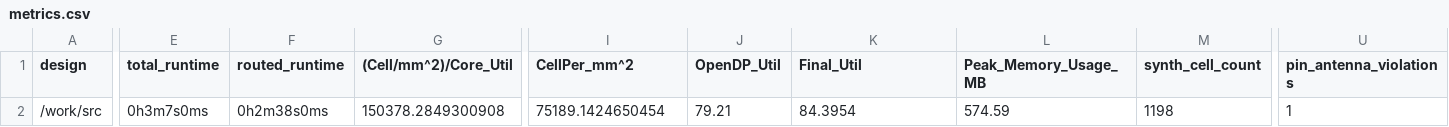
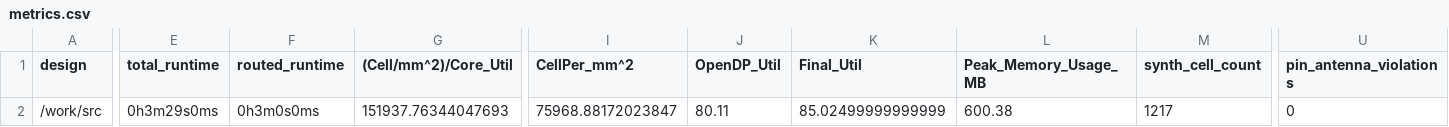
Before and after one commit to TinyTapeout/tinytapeout-06, a CSV file: projects/tt_um_ja1tye_tiny_cpu/stats/metrics.csv, drawn as a sheet; only a part is shown, gaps mark what is left out; the diff covers the shown part only; the diff names each change by its address in the sheet, - before the commit and + after, or states it on an @@ line.

Commit message:
feat: update project tt_um_ja1tye_tiny_cpu from JA1TYE/tt06-TYE-tiny-cpu
Commit: 82932986214a529015161ec00f5d6c1f4217e097
Workflow: https://github.com/JA1TYE/tt06-TYE-tiny-cpu/actions/runs/8635261142

```diff
--- a/projects/tt_um_ja1tye_tiny_cpu/stats/metrics.csv
+++ b/projects/tt_um_ja1tye_tiny_cpu/stats/metrics.csv
-E2 (total_runtime): 0h3m7s0ms
+E2 (total_runtime): 0h3m29s0ms
-F2 (routed_runtime): 0h2m38s0ms
+F2 (routed_runtime): 0h3m0s0ms
-G2 ((Cell/mm^2)/Core_Util): 150378.2849300908
+G2 ((Cell/mm^2)/Core_Util): 151937.76344047693
-I2 (CellPer_mm^2): 75189.1424650454
+I2 (CellPer_mm^2): 75968.88172023847
-J2 (OpenDP_Util): 79.21
+J2 (OpenDP_Util): 80.11
-K2 (Final_Util): 84.3954
+K2 (Final_Util): 85.02499999999999
-L2 (Peak_Memory_Usage_MB): 574.59
+L2 (Peak_Memory_Usage_MB): 600.38
-M2 (synth_cell_count): 1198
+M2 (synth_cell_count): 1217
-U2 (pin_antenna_violations): 1
+U2 (pin_antenna_violations): 0
```
Also changed, not shown: 17 edited cells elsewhere in this file, 6 other files.
